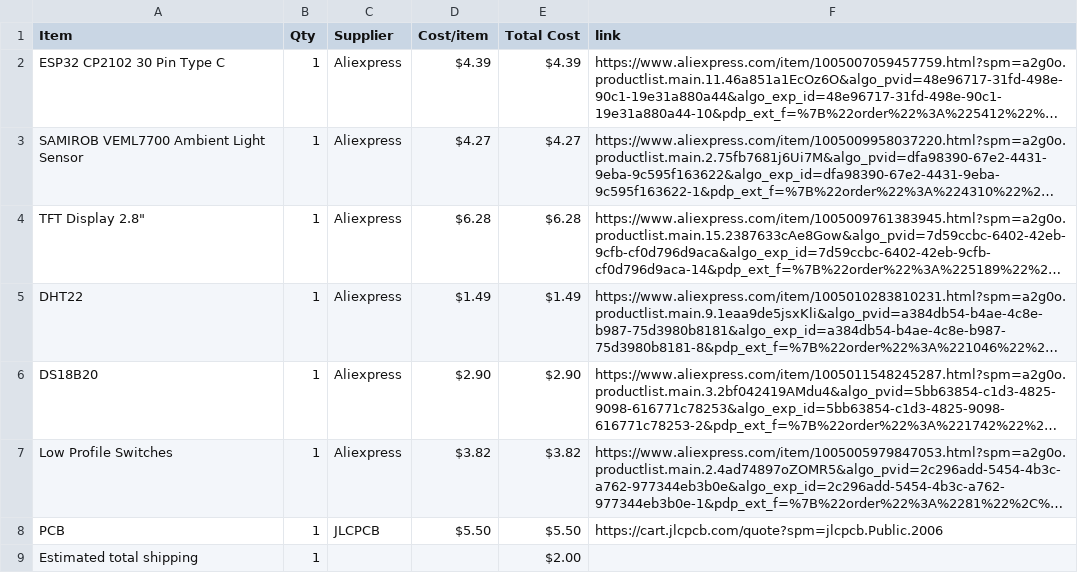
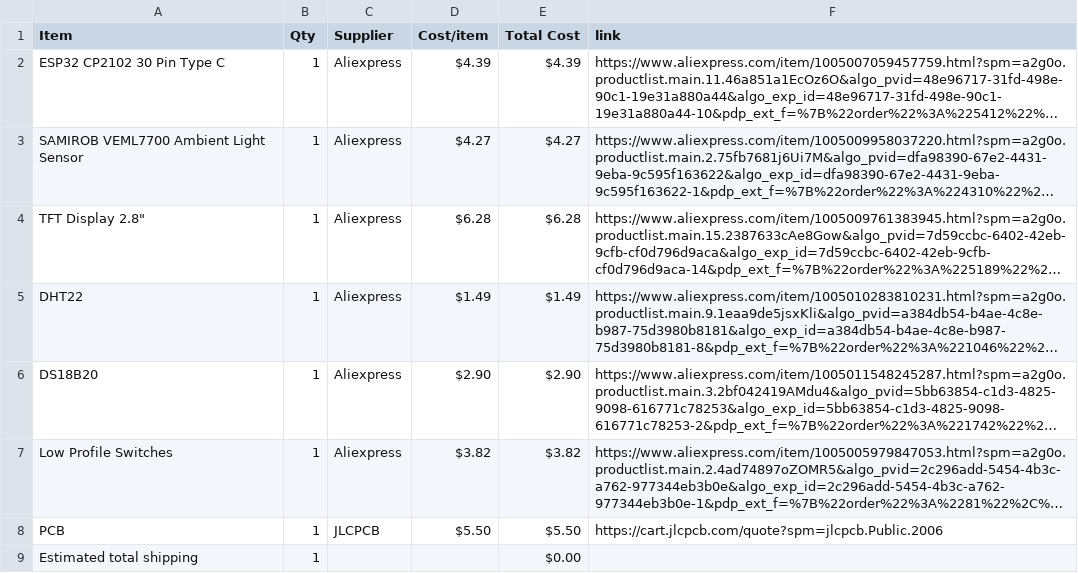
Before and after one commit to d3wzs/half-life-d3wzs, a CSV file: BOM.csv, drawn as a sheet; long unchanged cells end in …; the diff names each change by its address in the sheet, - before the commit and + after, or states it on an @@ line.

Commit message:
Sync Weather Station from Half Life

```diff
--- a/BOM.csv
+++ b/BOM.csv
-E9 (Total Cost): $2.00
+E9 (Total Cost): $0.00
```
